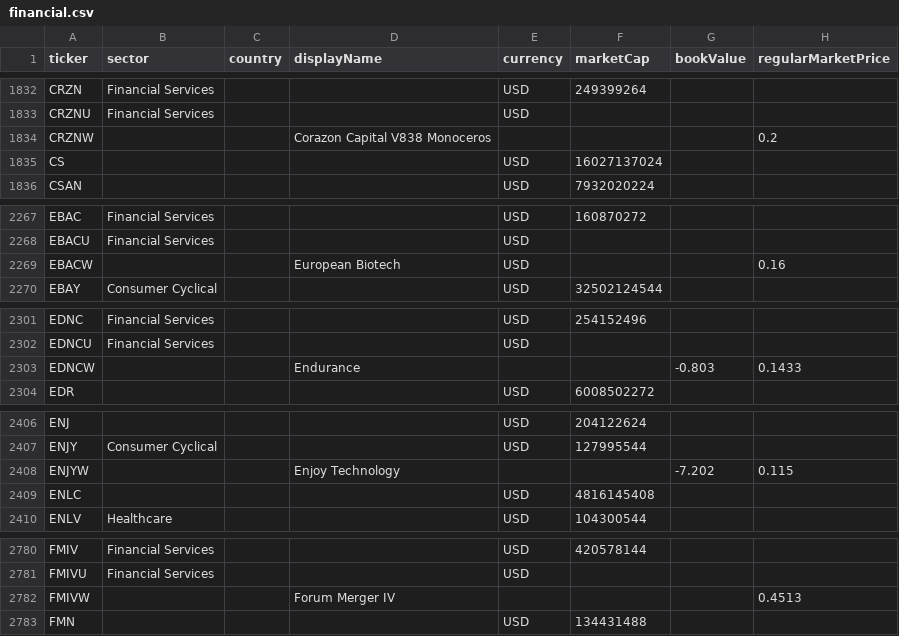
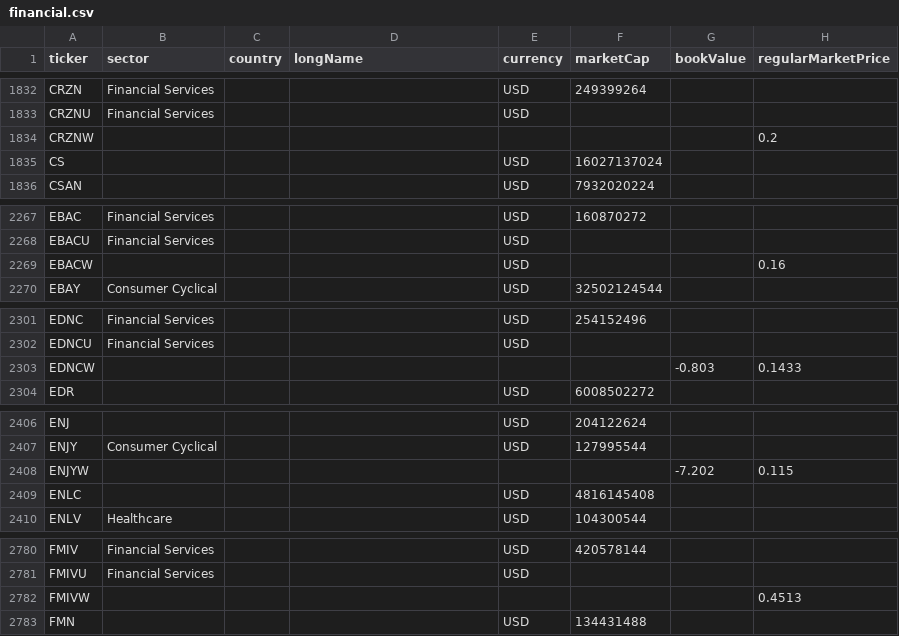
Before and after one commit to hsinming/MagicFormula, a CSV file: US/financial.csv, drawn as a sheet; only a part is shown, gaps mark what is left out; the diff covers the shown part only; the diff names each change by its address in the sheet, - before the commit and + after, or states it on an @@ line.

```diff
--- a/US/financial.csv
+++ b/US/financial.csv
-D1: displayName
+D1: longName
-D1834 (longName): Corazon Capital V838 Monoceros
+D1834 (longName): (empty)
-D2269 (longName): European Biotech
+D2269 (longName): (empty)
-D2303 (longName): Endurance
+D2303 (longName): (empty)
-D2408 (longName): Enjoy Technology
+D2408 (longName): (empty)
-D2782 (longName): Forum Merger IV
+D2782 (longName): (empty)
```
Also changed, not shown: 43 edited cells elsewhere in this file, 3 other files.
